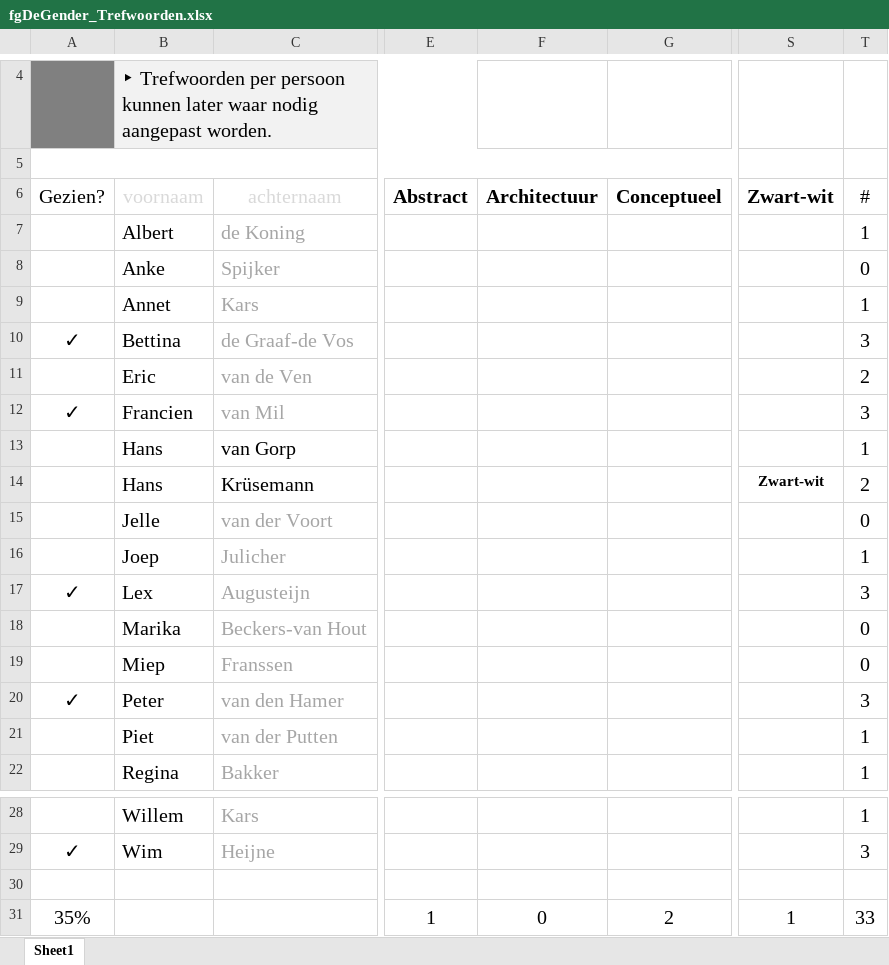
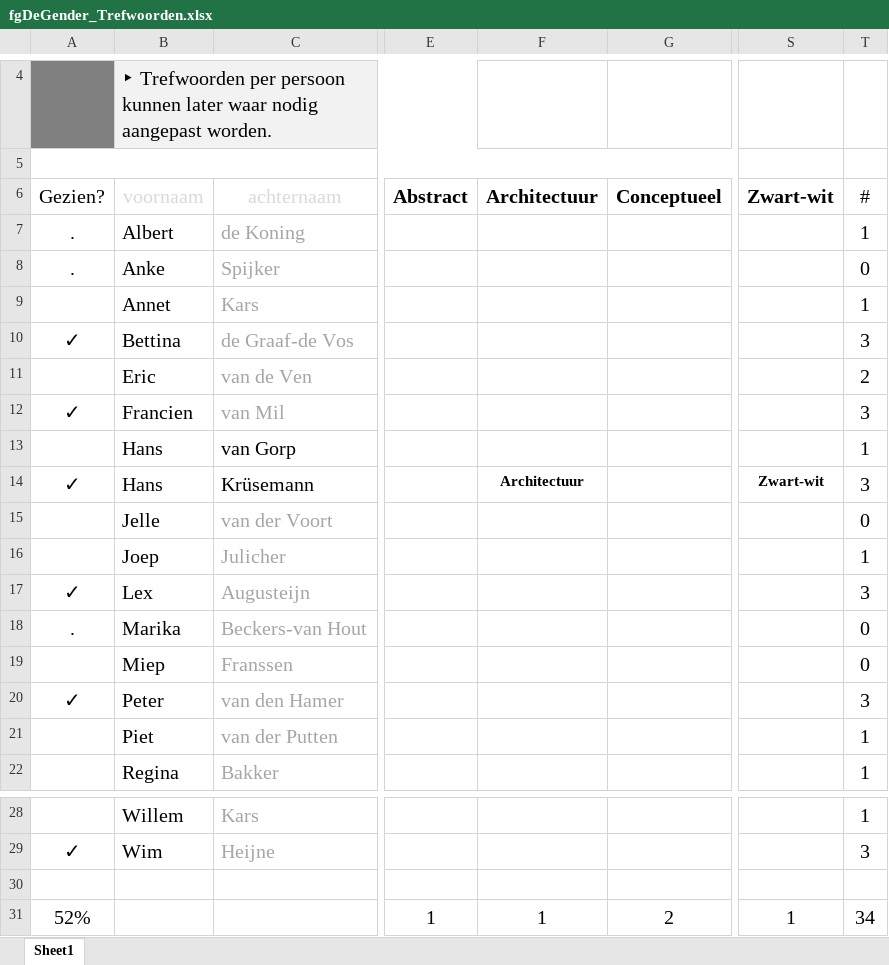
Before and after one commit to vdhamer/Photo-Club-Hub, an Excel workbook: JSON/fgDeGender_Trefwoorden.xlsx, sheet Sheet1, drawn as a sheet; only a part is shown, gaps mark what is left out; values as stored, in another font and other column widths than the file's, no borders; conditional formats and table styles not drawn; the diff names each change by its address in the sheet, - before the commit and + after, or states it on an @@ line.

```diff
--- a/JSON/fgDeGender_Trefwoorden.xlsx (sheet Sheet1)
+++ b/JSON/fgDeGender_Trefwoorden.xlsx (sheet Sheet1)
-A7:A8: (empty)
+A7:A8: .
-A14: (empty)
+A14: ✓
-F14: (empty)
+F14: Architectuur
-T14: 2
+T14: 3
-A18: (empty)
+A18: .
-A31: 35%
+A31: 52%
-F31: 0
+F31: 1
-T31: 33
+T31: 34
```
Also changed, not shown: 1 other file.
